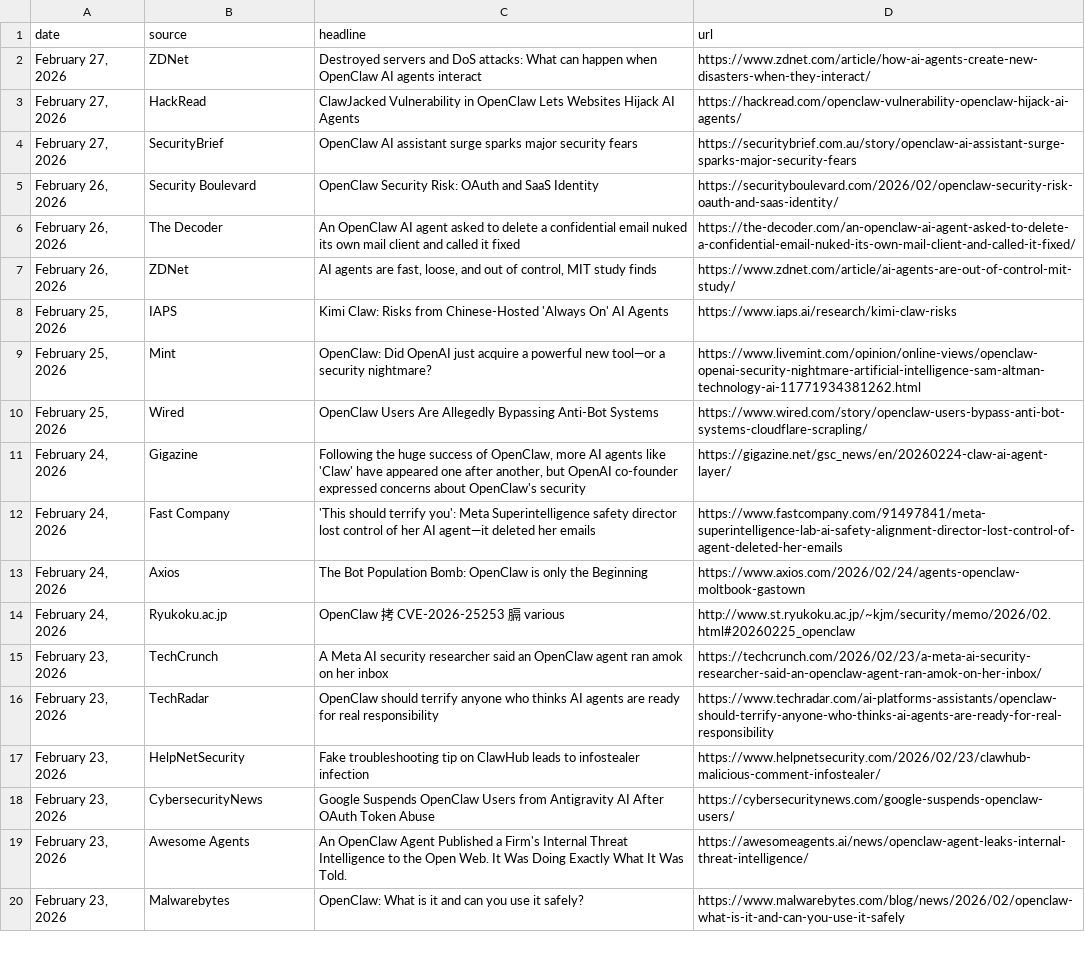
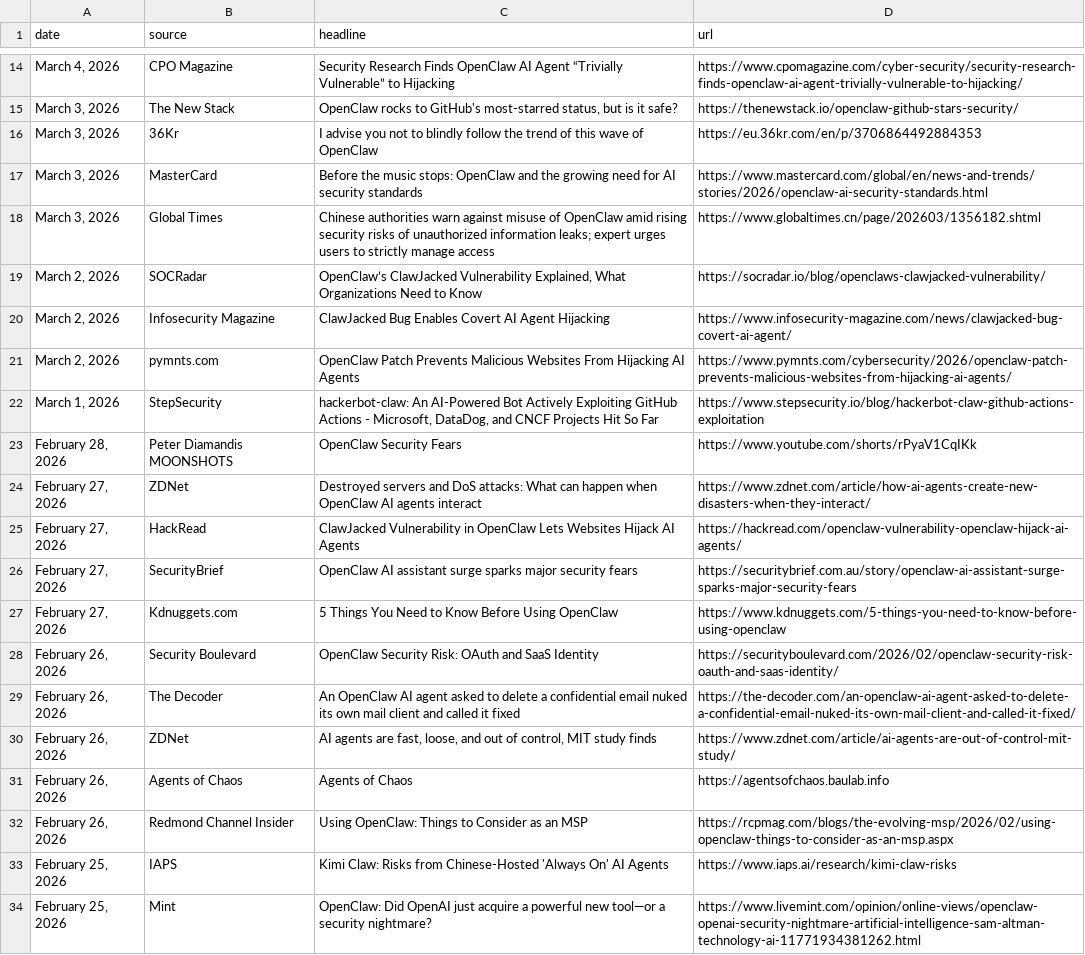
Before and after one commit to joylarkin/openclaw-security-news, a CSV file: openclaw-security-news.csv, drawn as a sheet; only a part is shown, gaps mark what is left out; the shorter side is filled out with more unchanged rows; the diff covers the shown part only.

```diff
--- a/openclaw-security-news.csv
+++ b/openclaw-security-news.csv
@@ -2 +14,11 @@
+"March 4, 2026","CPO Magazine","Security Research Finds OpenClaw AI Agent “Trivially Vulnerable” to Hijacking","https://www.cpomagazine.com/cyber-security/security-research-finds-openclaw-ai-agent-trivially-vulnerable-to-hijacking/"
+"March 3, 2026","The New Stack","OpenClaw rocks to GitHub's most-starred status, but is it safe?","https://thenewstack.io/openclaw-github-stars-security/"
+"March 3, 2026","36Kr","I advise you not to blindly follow the trend of this wave of OpenClaw","https://eu.36kr.com/en/p/3706864492884353"
+"March 3, 2026","MasterCard","Before the music stops: OpenClaw and the growing need for AI security standards","https://www.mastercard.com/global/en/news-and-trends/stories/2026/openclaw-ai-security-standards.html"
+"March 3, 2026","Global Times","Chinese authorities warn against misuse of OpenClaw amid rising security risks of unauthorized information leaks; expert urges users to strictly manage access","https://www.globaltimes.cn/page/202603/1356182.shtml"
+"March 2, 2026","SOCRadar","OpenClaw’s ClawJacked Vulnerability Explained, What Organizations Need to Know","https://socradar.io/blog/openclaws-clawjacked-vulnerability/"
+"March 2, 2026","Infosecurity Magazine","ClawJacked Bug Enables Covert AI Agent Hijacking","https://www.infosecurity-magazine.com/news/clawjacked-bug-covert-ai-agent/"
+"March 2, 2026","pymnts.com","OpenClaw Patch Prevents Malicious Websites From Hijacking AI Agents","https://www.pymnts.com/cybersecurity/2026/openclaw-patch-prevents-malicious-websites-from-hijacking-ai-agents/"
+"March 1, 2026","StepSecurity","hackerbot-claw: An AI-Powered Bot Actively Exploiting GitHub Actions - Microsoft, DataDog, and CNCF Projects Hit So Far","https://www.stepsecurity.io/blog/hackerbot-claw-github-actions-exploitation"
+"February 28, 2026","Peter Diamandis MOONSHOTS","OpenClaw Security Fears","https://www.youtube.com/shorts/rPyaV1CqIKk"
 "February 27, 2026","ZDNet","Destroyed servers and DoS attacks: What can happen when OpenClaw AI agents interact","https://www.zdnet.com/article/how-ai-agents-create-new-disasters-when-they-interact/"
@@ -4,2 +26,3 @@
 "February 27, 2026","SecurityBrief","OpenClaw AI assistant surge sparks major security fears","https://securitybrief.com.au/story/openclaw-ai-assistant-surge-sparks-major-security-fears"
+"February 27, 2026","Kdnuggets.com","5 Things You Need to Know Before Using OpenClaw","https://www.kdnuggets.com/5-things-you-need-to-know-before-using-openclaw"
 "February 26, 2026","Security Boulevard","OpenClaw Security Risk: OAuth and SaaS Identity","https://securityboulevard.com/2026/02/openclaw-security-risk-oauth-and-saas-identity/"
@@ -7,2 +30,4 @@
 "February 26, 2026","ZDNet","AI agents are fast, loose, and out of control, MIT study finds","https://www.zdnet.com/article/ai-agents-are-out-of-control-mit-study/"
+"February 26, 2026","Agents of Chaos","Agents of Chaos","https://agentsofchaos.baulab.info"
+"February 26, 2026","Redmond Channel Insider","Using OpenClaw: Things to Consider as an MSP","https://rcpmag.com/blogs/the-evolving-msp/2026/02/using-openclaw-things-to-consider-as-an-msp.aspx"
 "February 25, 2026","IAPS","Kimi Claw: Risks from Chinese-Hosted 'Always On' AI Agents","https://www.iaps.ai/research/kimi-claw-risks"
```
Also changed, not shown: 17 added rows elsewhere in this file.
